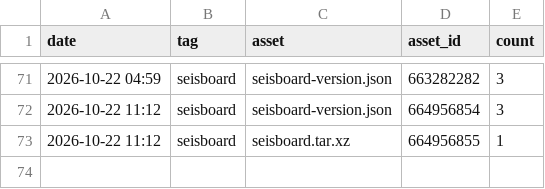
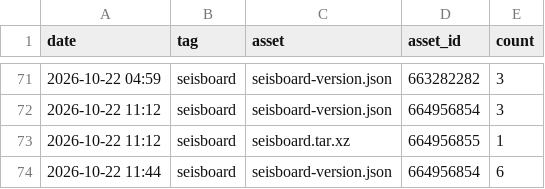
Before and after one commit to daniscoder/daniscoder.github.io, a CSV file: stats/downloads.csv, drawn as a sheet; only a part is shown, gaps mark what is left out; the diff names each change by its address in the sheet, - before the commit and + after, or states it on an @@ line.

```diff
--- a/stats/downloads.csv
+++ b/stats/downloads.csv
+row 74: 2026-10-22 11:44 | seisboard | seisboard-version.json | 664956854 | 6
```
